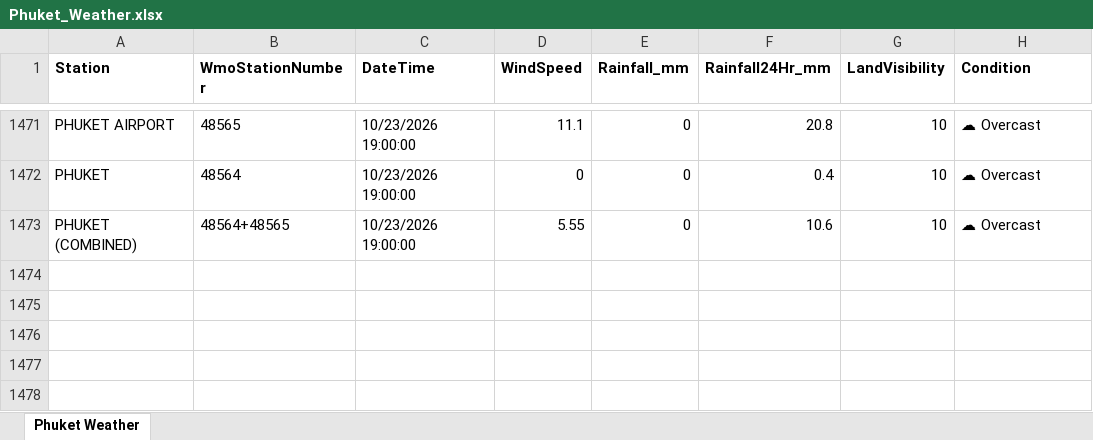
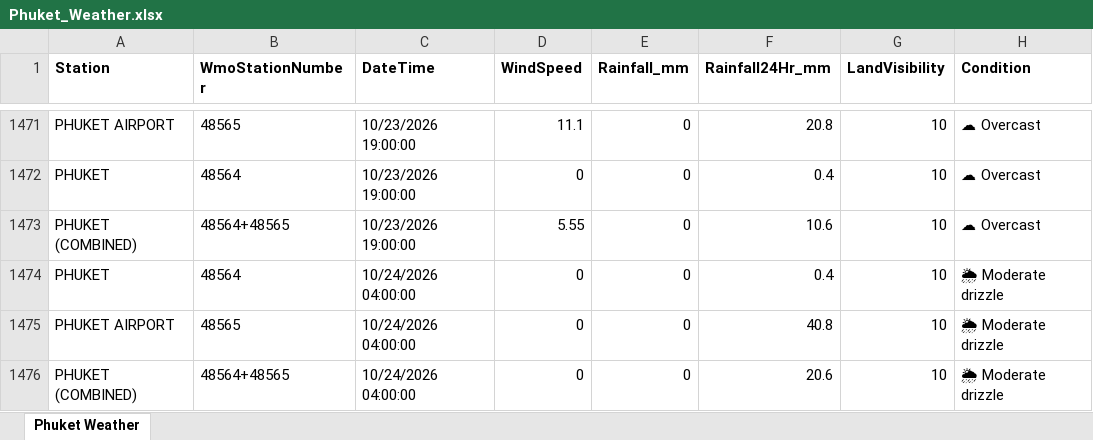
Before and after one commit to ankitrana90/my-phuket-weather-repo, an Excel workbook: Phuket_Weather.xlsx, sheet Phuket Weather, drawn as a sheet; only a part is shown, gaps mark what is left out; values as stored, in another font and other column widths than the file's, no borders; the diff names each change by its address in the sheet, - before the commit and + after, or states it on an @@ line.

```diff
--- a/Phuket_Weather.xlsx (sheet Phuket Weather)
+++ b/Phuket_Weather.xlsx (sheet Phuket Weather)
+row 1474: PHUKET | 48564 | 10/24/2026 04:00:00 | 0 | 0 | 0.4 | 10 | 🌦 Moderate drizzle
+row 1475: PHUKET AIRPORT | 48565 | 10/24/2026 04:00:00 | 0 | 0 | 40.8 | 10 | 🌦 Moderate drizzle
+row 1476: PHUKET (COMBINED) | 48564+48565 | 10/24/2026 04:00:00 | 0 | 0 | 20.6 | 10 | 🌦 Moderate drizzle
```
